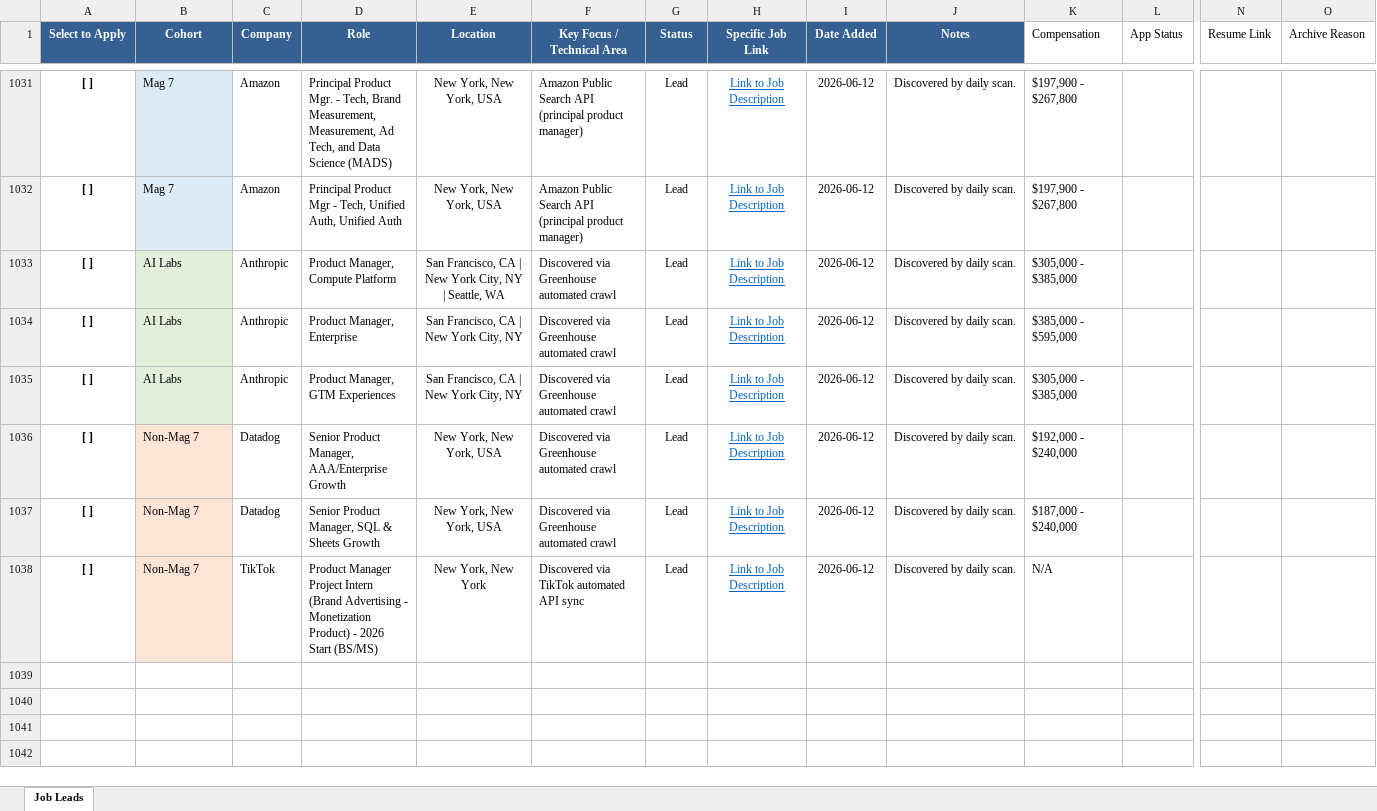
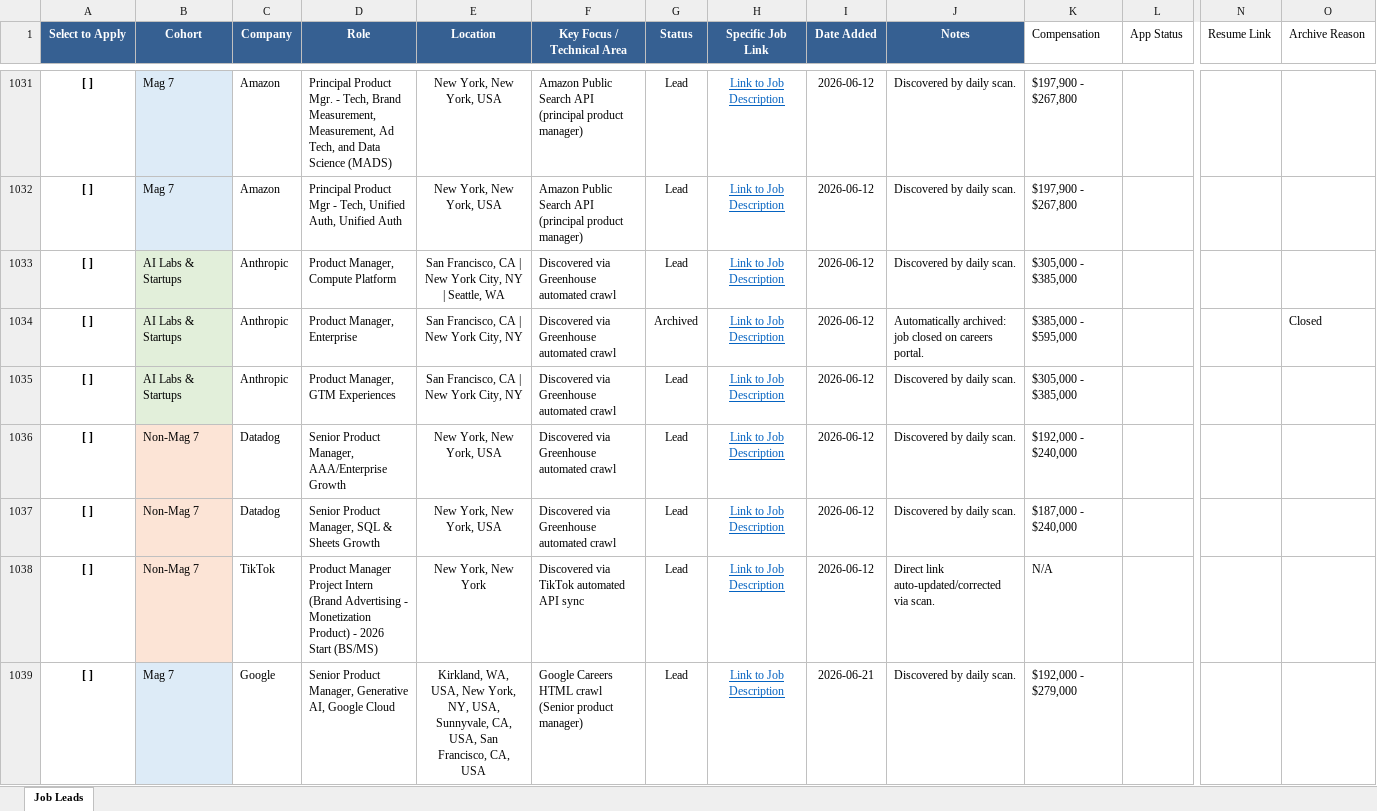
Before and after one commit to vamsiyvn-vibe/My-Job-Board, an Excel workbook: Job_Leads_Tracker.xlsx, sheet Job Leads, drawn as a sheet; only a part is shown, gaps mark what is left out; values as stored, in another font and other column widths than the file's, no borders; rows hold the shown columns only; the diff covers the shown part only; the diff names each change by its address in the sheet, - before the commit and + after, or states it on an @@ line.

Commit message:
Consolidate 'AI Labs' and 'High-Growth Startups' cohorts and integrate 16 new technology startup scrapers

```diff
--- a/Job_Leads_Tracker.xlsx (sheet Job Leads)
+++ b/Job_Leads_Tracker.xlsx (sheet Job Leads)
-B1033:B1035 (Cohort): AI Labs
+B1033:B1035 (Cohort): AI Labs & Startups
-G1034 (Status): Lead
+G1034 (Status): Archived
-J1034 (Notes): Discovered by daily scan.
+J1034 (Notes): Automatically archived: job closed on careers portal.
-O1034 (Archive Reason): (empty)
+O1034 (Archive Reason): Closed
-J1038 (Notes): Discovered by daily scan.
+J1038 (Notes): Direct link auto-updated/corrected via scan.
+row 1039: [ ] | Mag 7 | Google | Senior Product Manager, Generative AI, Google Cloud | Kirkland, WA, USA, New York, NY, USA, Sunnyvale, CA, USA, San Francisco, CA, USA | Google Careers HTML crawl (Senior product manager) | Lead | Link to Job Description | 2026-06-21 | Discovered by daily scan. | $192,000 - $279,000
```
Also changed, not shown: 20 added rows, 30 edited cells and cell formats elsewhere in this sheet, 3 other files.
